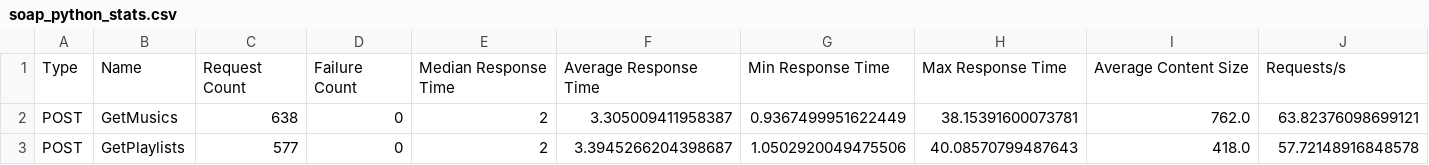
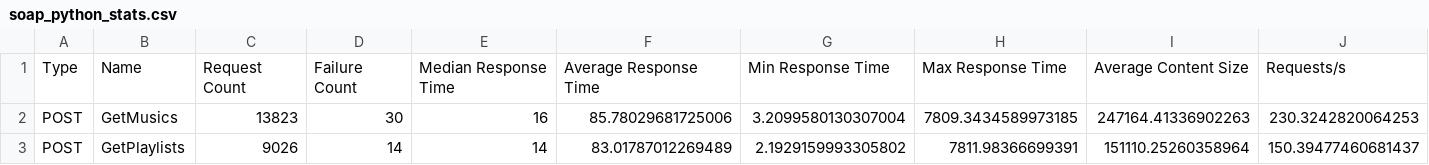
Before and after one commit to DiegoAntonioli7/integracoes-python-javascript, a CSV file: soap/results/soap_python_stats.csv, drawn as a sheet; only a part is shown; the diff covers the shown part only; the diff names each change by its address in the sheet, - before the commit and + after, or states it on an @@ line.

```diff
--- a/soap/results/soap_python_stats.csv
+++ b/soap/results/soap_python_stats.csv
-C2: 638
+C2: 13823
-D2: 0
+D2: 30
-E2: 2
+E2: 16
-F2: 3.305009411958387
+F2: 85.78029681725006
-G2: 0.9367499951622449
+G2: 3.2099580130307004
-H2: 38.15391600073781
+H2: 7809.3434589973185
-I2: 762.0
+I2: 247164.41336902263
-J2: 63.82376098699121
+J2: 230.3242820064253
-C3: 577
+C3: 9026
-D3: 0
+D3: 14
-E3: 2
+E3: 14
-F3: 3.3945266204398687
+F3: 83.01787012269489
-G3: 1.0502920049475506
+G3: 2.1929159993305802
-H3: 40.08570799487643
+H3: 7811.98366699391
-I3: 418.0
+I3: 151110.25260358964
-J3: 57.72148916848578
+J3: 150.39477460681437
```
Also changed, not shown: 1 added row, 1 removed row and 44 edited cells elsewhere in this file, rest/results/rest_python_stats.csv, soap/results/soap_python_stats_history.csv, 27 other files.
